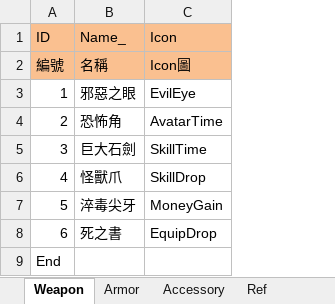
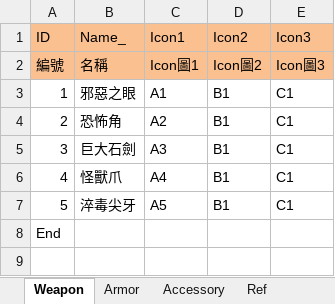
Before and after one commit to scozirge/30sHero, an Excel workbook: 30SecHero/Designer/Equip.xlsm, sheet Weapon, drawn as a sheet; values as stored, in another font and other column widths than the file's, no borders; removed rows and columns are numbered as before the commit, all else as after; the diff names each change by its address in the sheet, - before the commit and + after, or states it on an @@ line.

```diff
--- a/30SecHero/Designer/Equip.xlsm (sheet Weapon)
+++ b/30SecHero/Designer/Equip.xlsm (sheet Weapon)
-column C (Icon), rows 2-7: Icon圖 | EvilEye | AvatarTime | SkillTime | SkillDrop | MoneyGain
+column C (Icon1), rows 2-7: Icon圖1 | A1 | A2 | A3 | A4 | A5
+column D (Icon2), rows 2-7: Icon圖2 | B1 | B1 | B1 | B1 | B1
+column E (Icon3), rows 2-7: Icon圖3 | C1 | C1 | C1 | C1 | C1
-row 8: 6 | 死之書 | EquipDrop
```
Also changed, not shown: sheet Accessory, sheet Armor, 34 other files.
